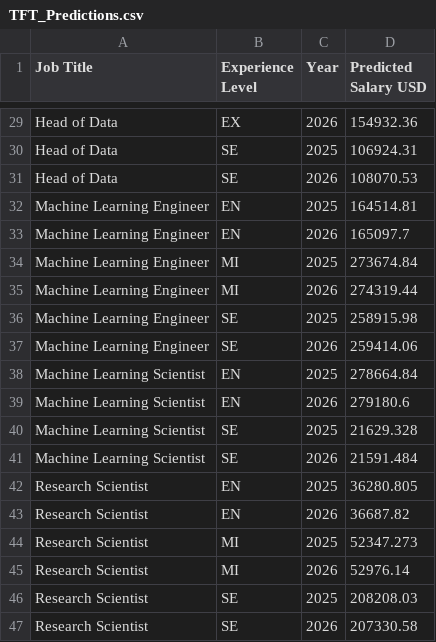
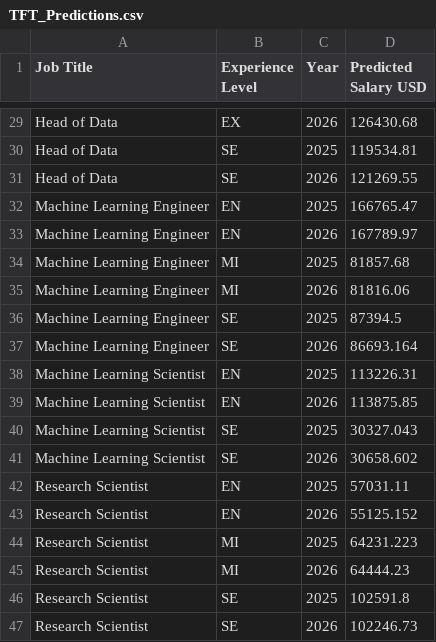
Before and after one commit to Huangzhuol/team03hw, a CSV file: result/TFT_Predictions.csv, drawn as a sheet; only a part is shown, gaps mark what is left out; the diff covers the shown part only; the diff names each change by its address in the sheet, - before the commit and + after, or states it on an @@ line.

```diff
--- a/result/TFT_Predictions.csv
+++ b/result/TFT_Predictions.csv
-D29 (Predicted Salary USD): 154932.36
+D29 (Predicted Salary USD): 126430.68
-D30 (Predicted Salary USD): 106924.31
+D30 (Predicted Salary USD): 119534.81
-D31 (Predicted Salary USD): 108070.53
+D31 (Predicted Salary USD): 121269.55
-D32 (Predicted Salary USD): 164514.81
+D32 (Predicted Salary USD): 166765.47
-D33 (Predicted Salary USD): 165097.7
+D33 (Predicted Salary USD): 167789.97
-D34 (Predicted Salary USD): 273674.84
+D34 (Predicted Salary USD): 81857.68
-D35 (Predicted Salary USD): 274319.44
+D35 (Predicted Salary USD): 81816.06
-D36 (Predicted Salary USD): 258915.98
+D36 (Predicted Salary USD): 87394.5
-D37 (Predicted Salary USD): 259414.06
+D37 (Predicted Salary USD): 86693.164
-D38 (Predicted Salary USD): 278664.84
+D38 (Predicted Salary USD): 113226.31
-D39 (Predicted Salary USD): 279180.6
+D39 (Predicted Salary USD): 113875.85
-D40 (Predicted Salary USD): 21629.328
+D40 (Predicted Salary USD): 30327.043
-D41 (Predicted Salary USD): 21591.484
+D41 (Predicted Salary USD): 30658.602
-D42 (Predicted Salary USD): 36280.805
+D42 (Predicted Salary USD): 57031.11
-D43 (Predicted Salary USD): 36687.82
+D43 (Predicted Salary USD): 55125.152
-D44 (Predicted Salary USD): 52347.273
+D44 (Predicted Salary USD): 64231.223
-D45 (Predicted Salary USD): 52976.14
+D45 (Predicted Salary USD): 64444.23
-D46 (Predicted Salary USD): 208208.03
+D46 (Predicted Salary USD): 102591.8
-D47 (Predicted Salary USD): 207330.58
+D47 (Predicted Salary USD): 102246.73
```
Also changed, not shown: 27 edited cells elsewhere in this file, 4 other files.
